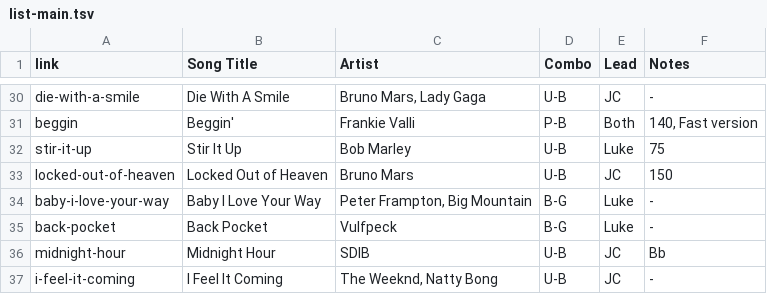
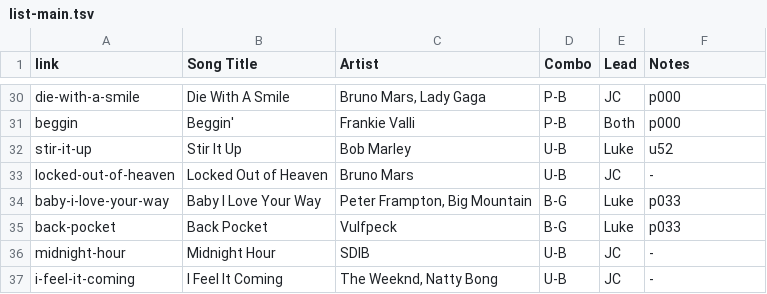
Before and after one commit to TMNTfever/TMNTfever.github.io, a TSV file: setlists/list-main.tsv, drawn as a sheet; only a part is shown, gaps mark what is left out; the diff covers the shown part only; the diff names each change by its address in the sheet, - before the commit and + after, or states it on an @@ line.

```diff
--- a/setlists/list-main.tsv
+++ b/setlists/list-main.tsv
-D30 (Combo): U-B
+D30 (Combo): P-B
-F30 (Notes): -
+F30 (Notes): p000
-F31 (Notes): 140, Fast version
+F31 (Notes): p000
-F32 (Notes): 75
+F32 (Notes): u52
-F33 (Notes): 150
+F33 (Notes): -
-F34:F35 (Notes): -
+F34:F35 (Notes): p033
-F36 (Notes): Bb
+F36 (Notes): -
```
Also changed, not shown: 23 edited cells elsewhere in this file.
